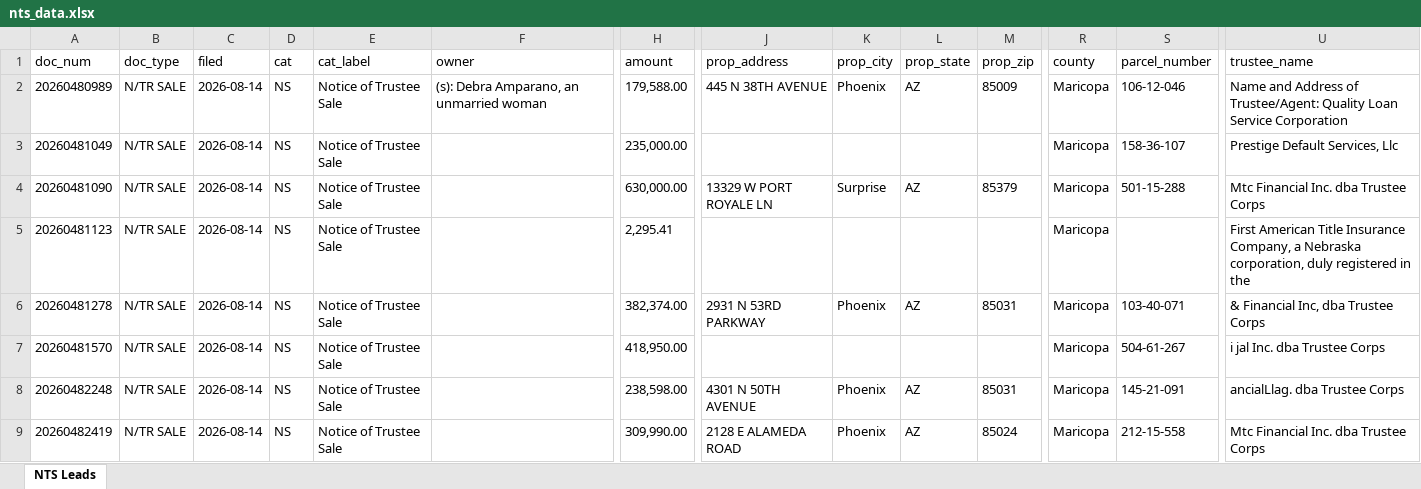
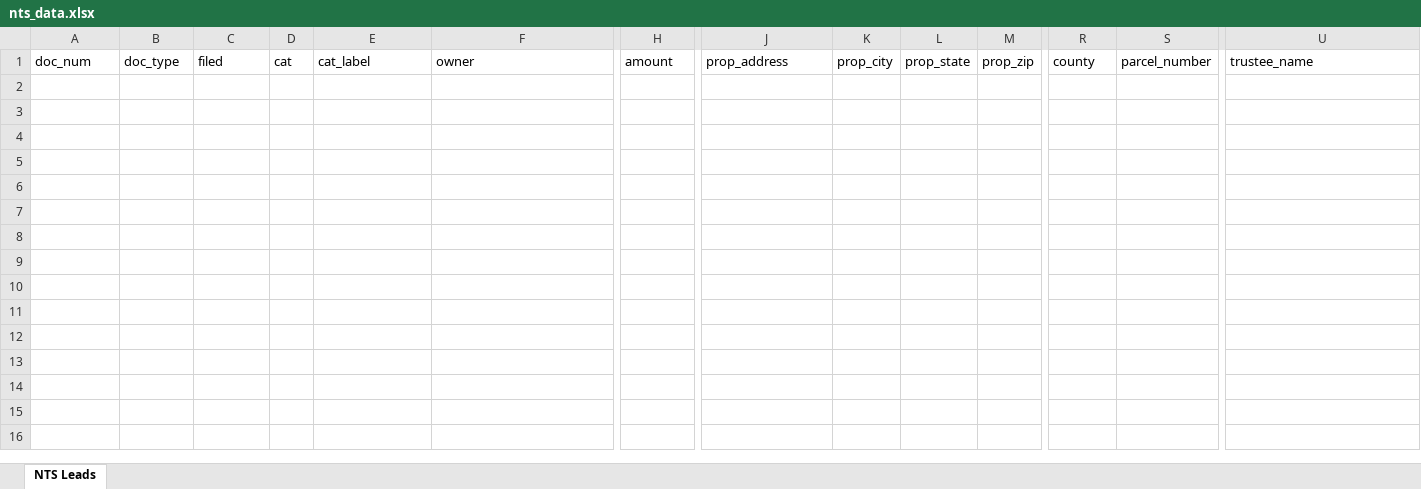
Before and after one commit to Darqsin/Chat-Scraper, an Excel workbook: nts_data.xlsx, sheet NTS Leads, drawn as a sheet; only a part is shown, gaps mark what is left out; values as stored, in another font and other column widths than the file's, no borders; rows hold the shown columns only; the diff covers the shown part only; the diff names each change by its address in the sheet, - before the commit and + after, or states it on an @@ line.

```diff
--- a/nts_data.xlsx (sheet NTS Leads)
+++ b/nts_data.xlsx (sheet NTS Leads)
-row 2: 20260480989 | N/TR SALE | 2026-08-14 | NS | Notice of Trustee Sale | (s): Debra Amparano, an unmarried woman | 179,588.00 | 445 N 38TH AVENUE | Phoenix | AZ | 85009 | Maricopa | 106-12-046 | Name and Address of Trustee/Agent: Quality Loan Service Corporation
-row 3: 20260481049 | N/TR SALE | 2026-08-14 | NS | Notice of Trustee Sale |  | 235,000.00 |  |  |  |  | Maricopa | 158-36-107 | Prestige Default Services, Llc
-row 4: 20260481090 | N/TR SALE | 2026-08-14 | NS | Notice of Trustee Sale |  | 630,000.00 | 13329 W PORT ROYALE LN | Surprise | AZ | 85379 | Maricopa | 501-15-288 | Mtc Financial Inc. dba Trustee Corps
-row 5: 20260481123 | N/TR SALE | 2026-08-14 | NS | Notice of Trustee Sale |  | 2,295.41 |  |  |  |  | Maricopa |  | First American Title Insurance Company, a Nebraska corporation, duly registered in the
-row 6: 20260481278 | N/TR SALE | 2026-08-14 | NS | Notice of Trustee Sale |  | 382,374.00 | 2931 N 53RD PARKWAY | Phoenix | AZ | 85031 | Maricopa | 103-40-071 | & Financial Inc, dba Trustee Corps
-row 7: 20260481570 | N/TR SALE | 2026-08-14 | NS | Notice of Trustee Sale |  | 418,950.00 |  |  |  |  | Maricopa | 504-61-267 | i jal Inc. dba Trustee Corps
-row 8: 20260482248 | N/TR SALE | 2026-08-14 | NS | Notice of Trustee Sale |  | 238,598.00 | 4301 N 50TH AVENUE | Phoenix | AZ | 85031 | Maricopa | 145-21-091 | ancialLlag. dba Trustee Corps
-row 9: 20260482419 | N/TR SALE | 2026-08-14 | NS | Notice of Trustee Sale |  | 309,990.00 | 2128 E ALAMEDA ROAD | Phoenix | AZ | 85024 | Maricopa | 212-15-558 | Mtc Financial Inc. dba Trustee Corps
```
Also changed, not shown: 8 removed rows elsewhere in this sheet, 5 other files.
